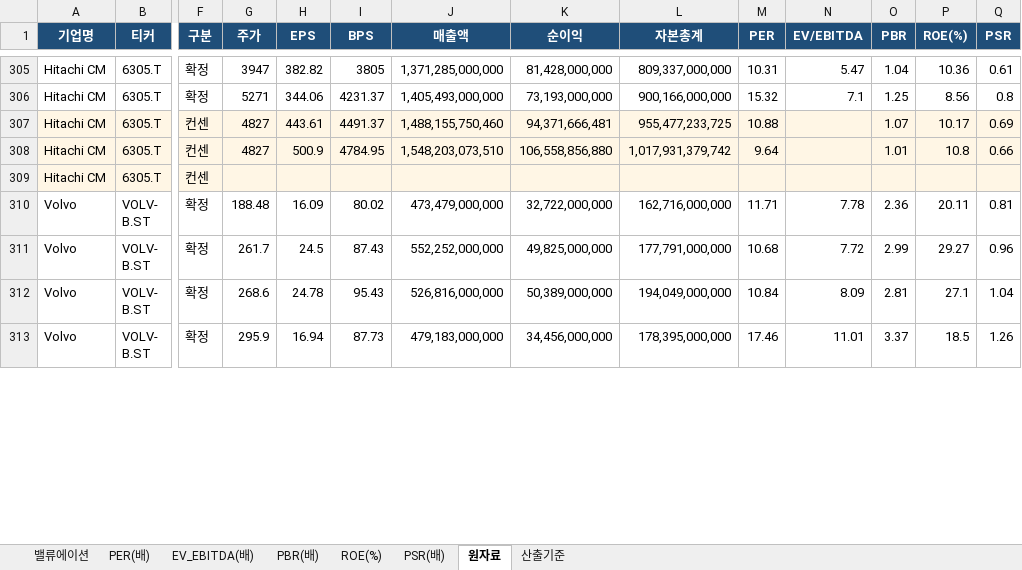
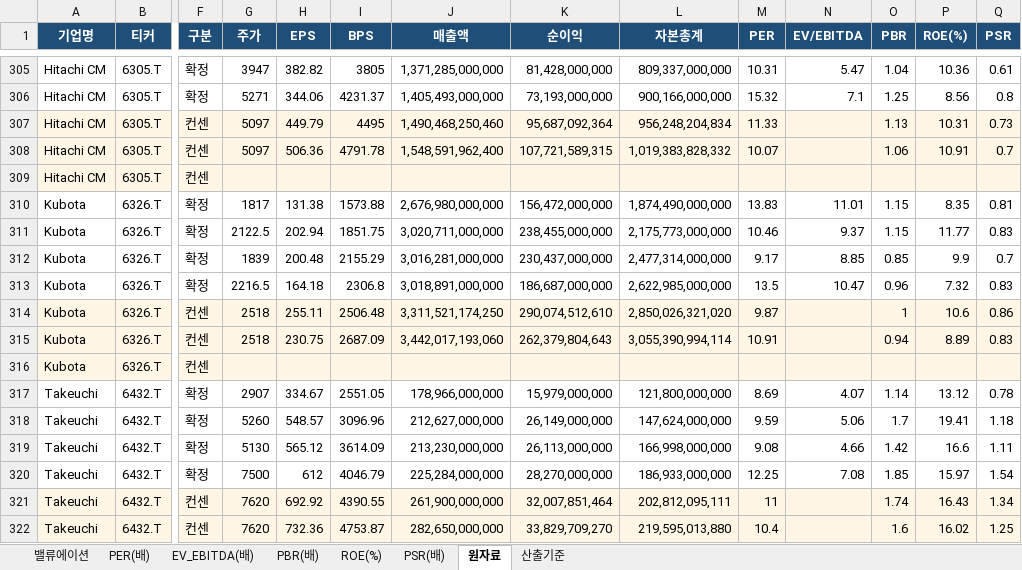
Before and after one commit to gschoie/GS-DB2, an Excel workbook: telegram_research_dashboard/static/valuation_full.xlsx, sheet 원자료, drawn as a sheet; only a part is shown, gaps mark what is left out; the shorter side is filled out with more unchanged rows; values as stored, in another font and other column widths than the file's, no borders; rows hold the shown columns only; the diff covers the shown part only; the diff names each change by its address in the sheet, - before the commit and + after, or states it on an @@ line.

```diff
--- a/telegram_research_dashboard/static/valuation_full.xlsx (sheet 원자료)
+++ b/telegram_research_dashboard/static/valuation_full.xlsx (sheet 원자료)
-G307:G308 (주가): 4827
+G307:G308 (주가): 5097
-H307 (EPS): 443.61
+H307 (EPS): 449.79
-I307 (BPS): 4491.37
+I307 (BPS): 4495
-J307 (매출액): 1,488,155,750,460
+J307 (매출액): 1,490,468,250,460
-K307 (순이익): 94,371,666,481
+K307 (순이익): 95,687,092,364
-L307 (자본총계): 955,477,233,725
+L307 (자본총계): 956,248,204,834
-M307 (PER): 10.88
+M307 (PER): 11.33
-O307 (PBR): 1.07
+O307 (PBR): 1.13
-P307 (ROE(%)): 10.17
+P307 (ROE(%)): 10.31
-Q307 (PSR): 0.69
+Q307 (PSR): 0.73
-H308 (EPS): 500.9
+H308 (EPS): 506.36
-I308 (BPS): 4784.95
+I308 (BPS): 4791.78
-J308 (매출액): 1,548,203,073,510
+J308 (매출액): 1,548,591,962,400
-K308 (순이익): 106,558,856,880
+K308 (순이익): 107,721,589,315
-L308 (자본총계): 1,017,931,379,742
+L308 (자본총계): 1,019,383,828,332
-M308 (PER): 9.64
+M308 (PER): 10.07
-O308 (PBR): 1.01
+O308 (PBR): 1.06
-P308 (ROE(%)): 10.8
+P308 (ROE(%)): 10.91
-Q308 (PSR): 0.66
+Q308 (PSR): 0.7
+row 310: Kubota | 6326.T | 확정 | 1817 | 131.38 | 1573.88 | 2,676,980,000,000 | 156,472,000,000 | 1,874,490,000,000 | 13.83 | 11.01 | 1.15 | 8.35 | 0.81
+row 311: Kubota | 6326.T | 확정 | 2122.5 | 202.94 | 1851.75 | 3,020,711,000,000 | 238,455,000,000 | 2,175,773,000,000 | 10.46 | 9.37 | 1.15 | 11.77 | 0.83
+row 312: Kubota | 6326.T | 확정 | 1839 | 200.48 | 2155.29 | 3,016,281,000,000 | 230,437,000,000 | 2,477,314,000,000 | 9.17 | 8.85 | 0.85 | 9.9 | 0.7
+row 313: Kubota | 6326.T | 확정 | 2216.5 | 164.18 | 2306.8 | 3,018,891,000,000 | 186,687,000,000 | 2,622,985,000,000 | 13.5 | 10.47 | 0.96 | 7.32 | 0.83
+row 314: Kubota | 6326.T | 컨센 | 2518 | 255.11 | 2506.48 | 3,311,521,174,250 | 290,074,512,610 | 2,850,026,321,020 | 9.87 |  | 1 | 10.6 | 0.86
+row 315: Kubota | 6326.T | 컨센 | 2518 | 230.75 | 2687.09 | 3,442,017,193,060 | 262,379,804,643 | 3,055,390,994,114 | 10.91 |  | 0.94 | 8.89 | 0.83
+row 316: Kubota | 6326.T | 컨센
+row 317: Takeuchi | 6432.T | 확정 | 2907 | 334.67 | 2551.05 | 178,966,000,000 | 15,979,000,000 | 121,800,000,000 | 8.69 | 4.07 | 1.14 | 13.12 | 0.78
+row 318: Takeuchi | 6432.T | 확정 | 5260 | 548.57 | 3096.96 | 212,627,000,000 | 26,149,000,000 | 147,624,000,000 | 9.59 | 5.06 | 1.7 | 19.41 | 1.18
+row 319: Takeuchi | 6432.T | 확정 | 5130 | 565.12 | 3614.09 | 213,230,000,000 | 26,113,000,000 | 166,998,000,000 | 9.08 | 4.66 | 1.42 | 16.6 | 1.11
+row 320: Takeuchi | 6432.T | 확정 | 7500 | 612 | 4046.79 | 225,284,000,000 | 28,270,000,000 | 186,933,000,000 | 12.25 | 7.08 | 1.85 | 15.97 | 1.54
+row 321: Takeuchi | 6432.T | 컨센 | 7620 | 692.92 | 4390.55 | 261,900,000,000 | 32,007,851,464 | 202,812,095,111 | 11 |  | 1.74 | 16.43 | 1.34
+row 322: Takeuchi | 6432.T | 컨센 | 7620 | 732.36 | 4753.87 | 282,650,000,000 | 33,829,709,270 | 219,595,013,880 | 10.4 |  | 1.6 | 16.02 | 1.25
```
Also changed, not shown: 1 added row and 543 edited cells elsewhere in this sheet, sheet 밸류에이션, sheet PER(배), sheet PBR(배), sheet PSR(배), sheet ROE(%), sheet EV_EBITDA(배), 1 more sheet, 2 other files.
